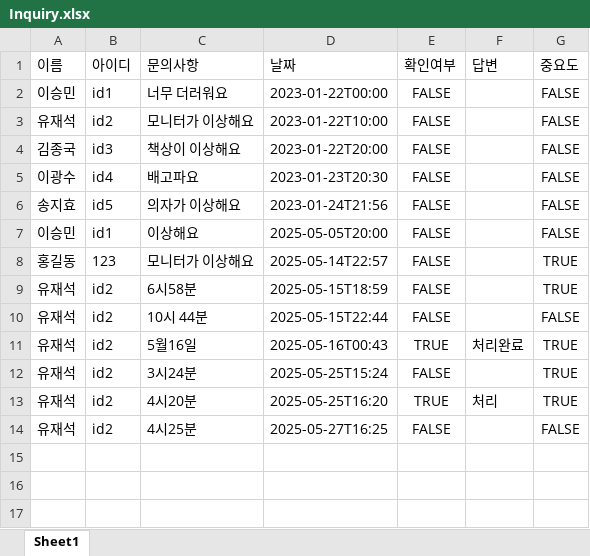
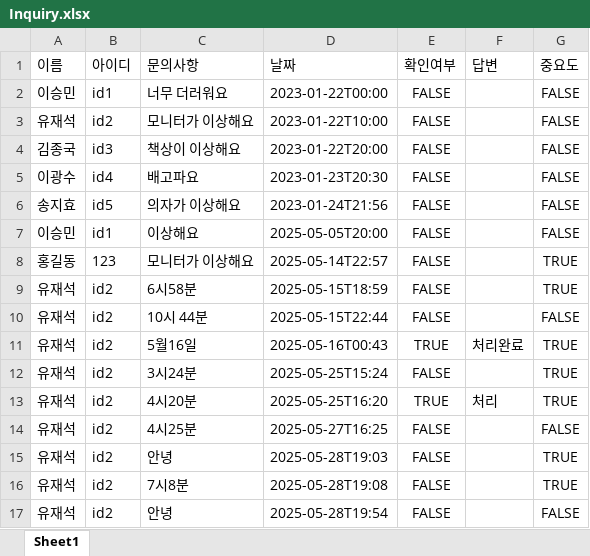
Before and after one commit to Brightyum/LectureRoomReservation, an Excel workbook: LectureRoomReservation_Server/src/main/java/Model/Inquiry.xlsx, sheet Sheet1, drawn as a sheet; values as stored, in another font and other column widths than the file's, no borders; the diff names each change by its address in the sheet, - before the commit and + after, or states it on an @@ line.

```diff
--- a/LectureRoomReservation_Server/src/main/java/Model/Inquiry.xlsx (sheet Sheet1)
+++ b/LectureRoomReservation_Server/src/main/java/Model/Inquiry.xlsx (sheet Sheet1)
+row 15: 유재석 | id2 | 안녕 | 2025-05-28T19:03 | FALSE |  | TRUE
+row 16: 유재석 | id2 | 7시8분 | 2025-05-28T19:08 | FALSE |  | TRUE
+row 17: 유재석 | id2 | 안녕 | 2025-05-28T19:54 | FALSE |  | FALSE
```
Also changed, not shown: LectureRoomReservation_Server/src/main/java/Model/LectureRoomReservation.xlsx, 3 other files.
